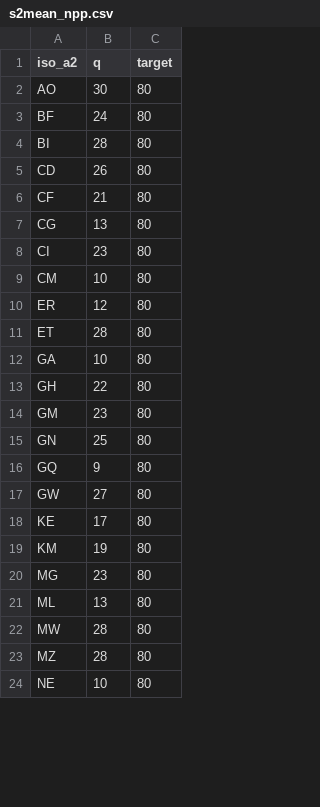
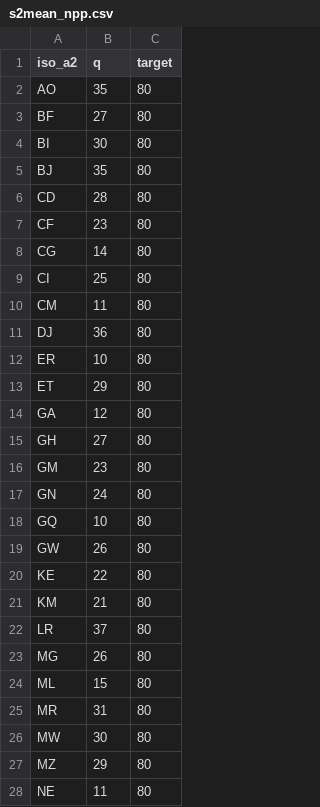
Before and after one commit to hkoenker/Quantification, a CSV file: data/s2mean_npp.csv, drawn as a sheet; only a part is shown; the diff covers the shown part only.

```diff
--- a/data/s2mean_npp.csv
+++ b/data/s2mean_npp.csv
@@ -1,24 +1,28 @@
 iso_a2,q,target
-AO,30,80
-BF,24,80
-BI,28,80
-CD,26,80
-CF,21,80
-CG,13,80
-CI,23,80
-CM,10,80
-ER,12,80
-ET,28,80
-GA,10,80
-GH,22,80
+AO,35,80
+BF,27,80
+BI,30,80
+BJ,35,80
+CD,28,80
+CF,23,80
+CG,14,80
+CI,25,80
+CM,11,80
+DJ,36,80
+ER,10,80
+ET,29,80
+GA,12,80
+GH,27,80
 GM,23,80
-GN,25,80
-GQ,9,80
-GW,27,80
-KE,17,80
-KM,19,80
-MG,23,80
-ML,13,80
-MW,28,80
-MZ,28,80
-NE,10,80
+GN,24,80
+GQ,10,80
+GW,26,80
+KE,22,80
+KM,21,80
+LR,37,80
+MG,26,80
+ML,15,80
+MR,31,80
+MW,30,80
+MZ,29,80
+NE,11,80
```
Also changed, not shown: 15 added rows and 64 edited cells elsewhere in this file, data/s3_mean_npp.csv, 7 other files.
